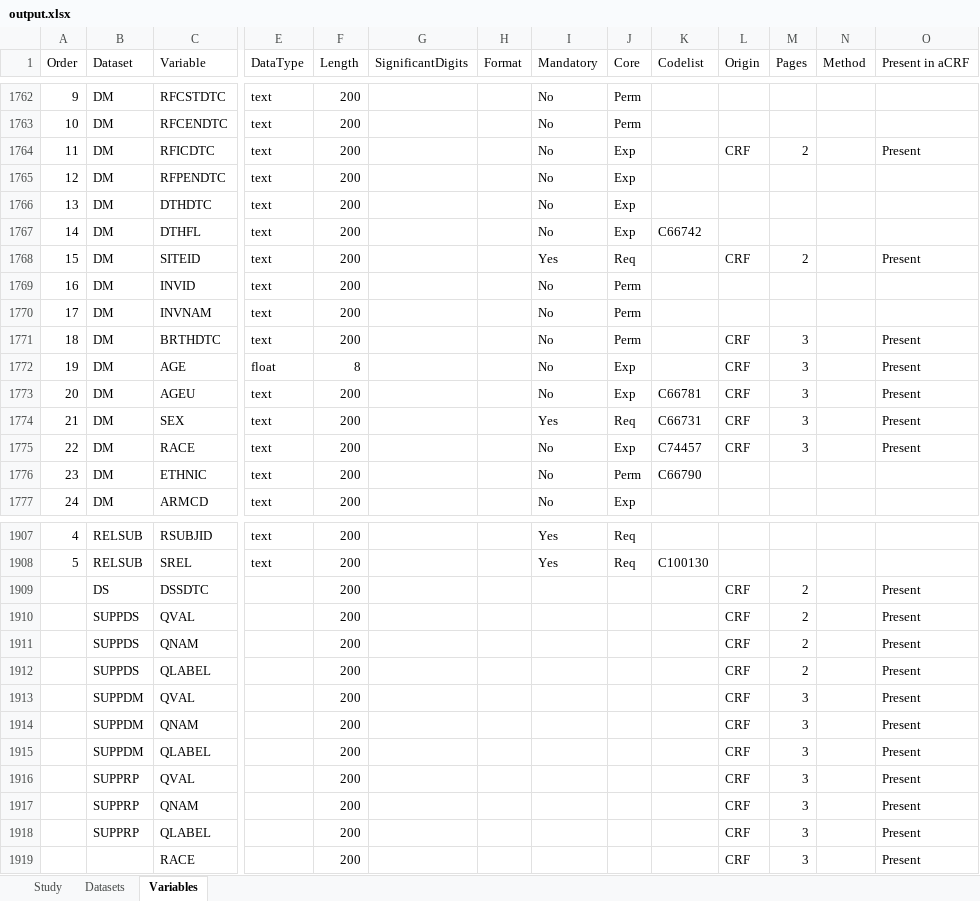
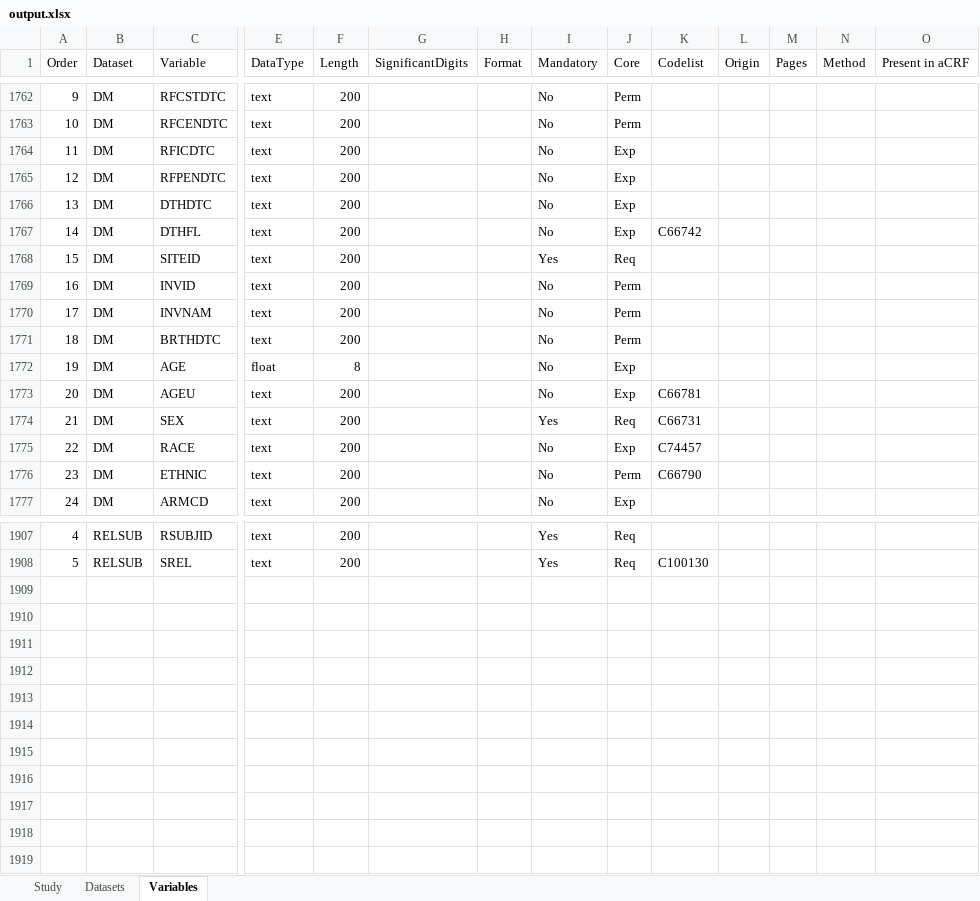
Before and after one commit to ssparna/PHUSE-EU-Connect-SM15, an Excel workbook: outputs/output.xlsx, sheet Variables, drawn as a sheet; only a part is shown, gaps mark what is left out; values as stored, in another font and other column widths than the file's, no cell formats; rows hold the shown columns only; the diff covers the shown part only; the diff names each change by its address in the sheet, - before the commit and + after, or states it on an @@ line.

```diff
--- a/outputs/output.xlsx (sheet Variables)
+++ b/outputs/output.xlsx (sheet Variables)
-L1764 (Origin): CRF
+L1764 (Origin): (empty)
-M1764 (Pages): 2
+M1764 (Pages): (empty)
-O1764 (Present in aCRF): Present
+O1764 (Present in aCRF): (empty)
-L1768 (Origin): CRF
+L1768 (Origin): (empty)
-M1768 (Pages): 2
+M1768 (Pages): (empty)
-O1768 (Present in aCRF): Present
+O1768 (Present in aCRF): (empty)
-L1771:L1775 (Origin): CRF
+L1771:L1775 (Origin): (empty)
-M1771:M1775 (Pages): 3
+M1771:M1775 (Pages): (empty)
-O1771:O1775 (Present in aCRF): Present
+O1771:O1775 (Present in aCRF): (empty)
-row 1909:  | DS | DSSDTC |  | 200 |  |  |  |  |  | CRF | 2 |  | Present
-row 1910:  | SUPPDS | QVAL |  | 200 |  |  |  |  |  | CRF | 2 |  | Present
-row 1911:  | SUPPDS | QNAM |  | 200 |  |  |  |  |  | CRF | 2 |  | Present
-row 1912:  | SUPPDS | QLABEL |  | 200 |  |  |  |  |  | CRF | 2 |  | Present
-row 1913:  | SUPPDM | QVAL |  | 200 |  |  |  |  |  | CRF | 3 |  | Present
-row 1914:  | SUPPDM | QNAM |  | 200 |  |  |  |  |  | CRF | 3 |  | Present
-row 1915:  | SUPPDM | QLABEL |  | 200 |  |  |  |  |  | CRF | 3 |  | Present
-row 1916:  | SUPPRP | QVAL |  | 200 |  |  |  |  |  | CRF | 3 |  | Present
-row 1917:  | SUPPRP | QNAM |  | 200 |  |  |  |  |  | CRF | 3 |  | Present
-row 1918:  | SUPPRP | QLABEL |  | 200 |  |  |  |  |  | CRF | 3 |  | Present
-row 1919:  |  | RACE |  | 200 |  |  |  |  |  | CRF | 3 |  | Present
```
Also changed, not shown: 48 edited cells elsewhere in this sheet, sheet Datasets, cell formats, 4 other files.
